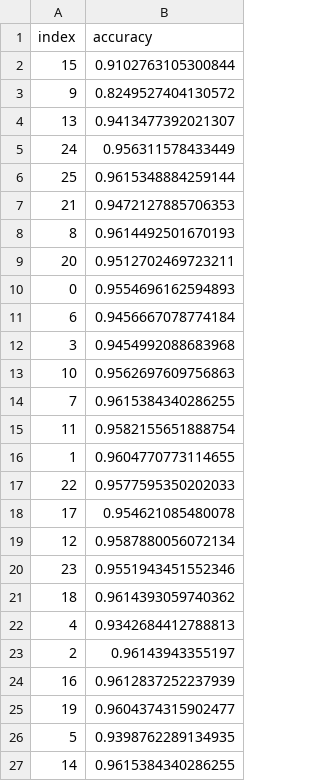
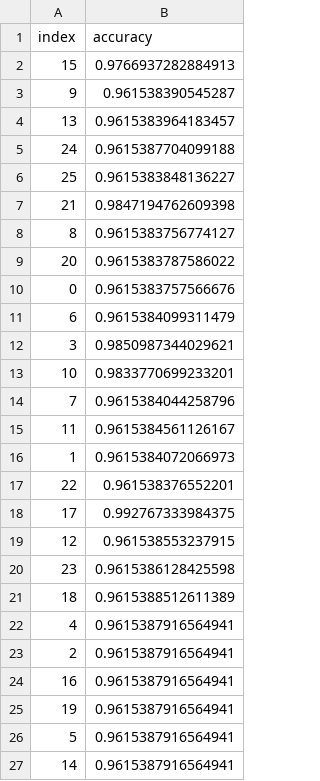
Before and after one commit to brenomatos/portuguese-pos-tagging, a CSV file: code/10-15.csv, drawn as a sheet.

```diff
--- a/code/10-15.csv
+++ b/code/10-15.csv
@@ -1,27 +1,27 @@
 index,accuracy
-15,0.9102763105300844
-9,0.8249527404130572
-13,0.9413477392021307
-24,0.956311578433449
-25,0.9615348884259144
-21,0.9472127885706353
-8,0.9614492501670193
-20,0.9512702469723211
-0,0.9554696162594893
-6,0.9456667078774184
-3,0.9454992088683968
-10,0.9562697609756863
-7,0.9615384340286255
-11,0.9582155651888754
-1,0.9604770773114655
-22,0.9577595350202033
-17,0.954621085480078
-12,0.9587880056072134
-23,0.9551943451552346
-18,0.9614393059740362
-4,0.9342684412788813
-2,0.96143943355197
-16,0.9612837252237939
-19,0.9604374315902477
-5,0.9398762289134935
-14,0.9615384340286255
+15,0.9766937282884913
+9,0.961538390545287
+13,0.9615383964183457
+24,0.9615387704099188
+25,0.9615383848136227
+21,0.9847194762609398
+8,0.9615383756774127
+20,0.9615383787586022
+0,0.9615383757566676
+6,0.9615384099311479
+3,0.9850987344029621
+10,0.9833770699233201
+7,0.9615384044258796
+11,0.9615384561126167
+1,0.9615384072066973
+22,0.961538376552201
+17,0.992767333984375
+12,0.961538553237915
+23,0.9615386128425598
+18,0.9615388512611389
+4,0.9615387916564941
+2,0.9615387916564941
+16,0.9615387916564941
+19,0.9615387916564941
+5,0.9615387916564941
+14,0.9615387916564941
```
Also changed, not shown: code/15-15.csv, code/20-15.csv, 11 other files.
